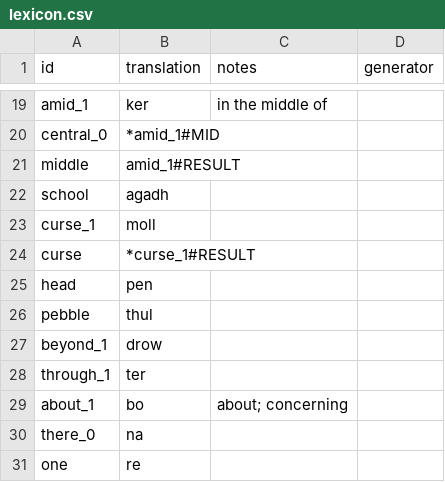
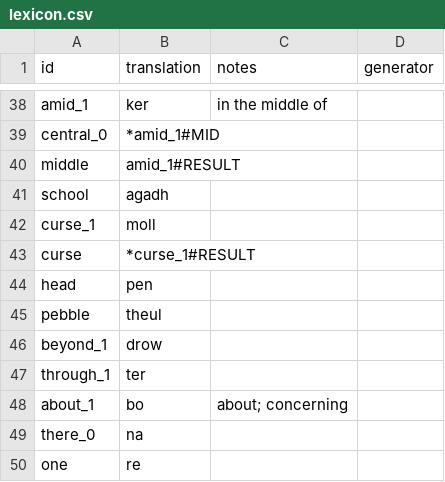
Before and after one commit to benchristel/english, a CSV file: docs/lexicon.csv, drawn as a sheet; only a part is shown, gaps mark what is left out; the diff covers the shown part only.

```diff
--- a/docs/lexicon.csv
+++ b/docs/lexicon.csv
@@ -25,3 +44,3 @@ curse,*curse_1#RESULT
 head,pen
-pebble,thul
+pebble,theul
 beyond_1,drow
```
Also changed, not shown: 22 added rows and 1 moved row elsewhere in this file, src/lexicon.csv, 17 other files.
